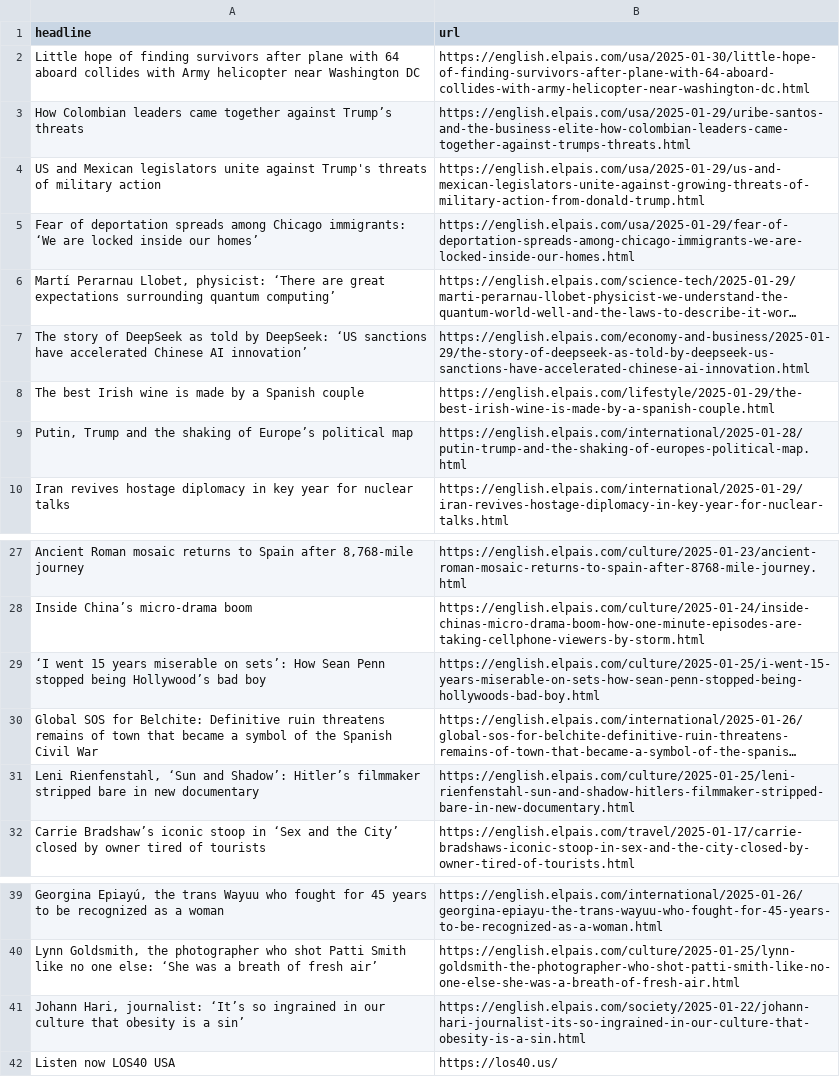
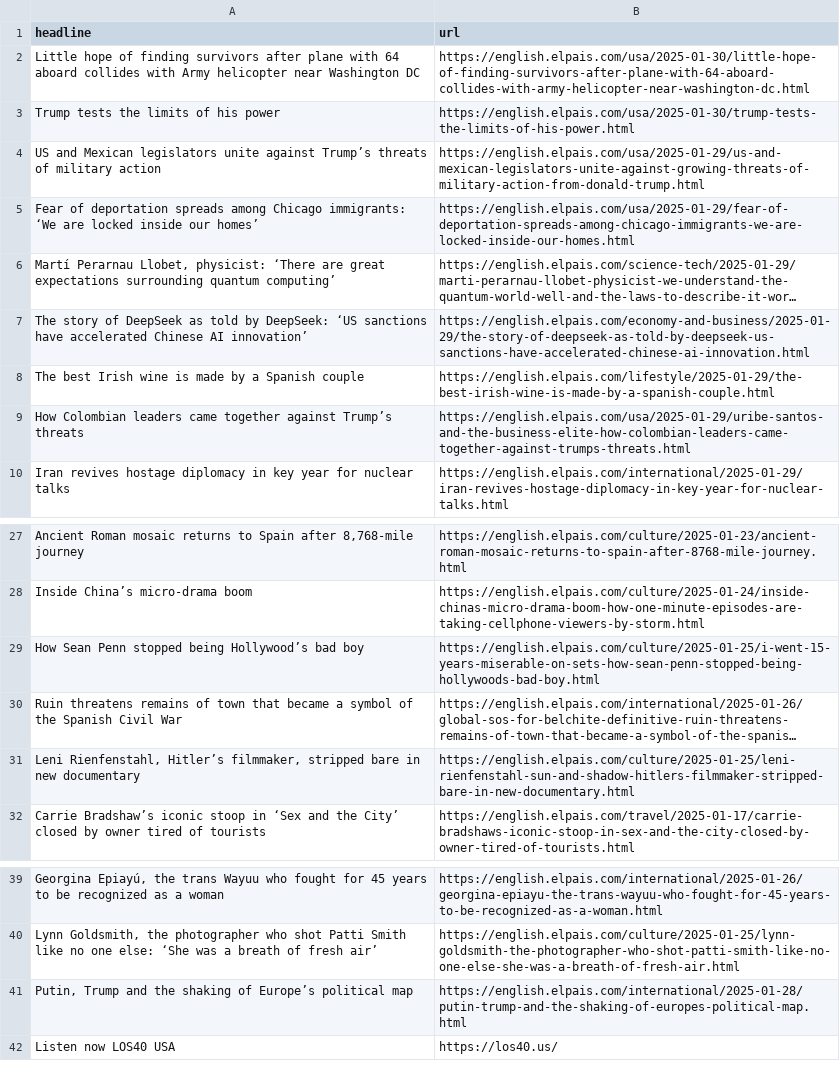
Before and after one commit to anaemepe/autoscrapper-elpais, a CSV file: headlines.csv, drawn as a sheet; only a part is shown, gaps mark what is left out; long unchanged cells end in …; removed rows and columns are numbered as before the commit, all else as after; the diff names each change by its address in the sheet, - before the commit and + after, or states it on an @@ line.

```diff
--- a/headlines.csv
+++ b/headlines.csv
+row 3: Trump tests the limits of his power | https://english.elpais.com/usa/2025-01-30/trump-tests-the-limits-of-his-power.html
-A4 (headline): …unite against Trump's threats of…
+A4 (headline): …unite against Trump’s threats of…
@@ row 3 moved to row 9: How Colombian leaders came together agai… @@
-A29 (headline): ‘I went 15 years miserable on sets’: How Sean…
+A29 (headline): How Sean…
-A30 (headline): Global SOS for Belchite: Definitive ruin threatens remains…
+A30 (headline): Ruin threatens remains…
-A31 (headline): Leni Rienfenstahl, ‘Sun and Shadow’: Hitler’s filmmaker stripped bare…
+A31 (headline): Leni Rienfenstahl, Hitler’s filmmaker, stripped bare…
-row 41: Johann Hari, journalist: ‘It’s so ingrained in our culture that obesity is a sin’ | https://english.elpais.com/society/2025-01-22/johann-hari-journalist-its-so-ingrained-in-our-culture-that-obesity-is-a-sin.html
@@ row 9 moved to row 41: Putin, Trump and the shaking of Europe’s… @@
```
